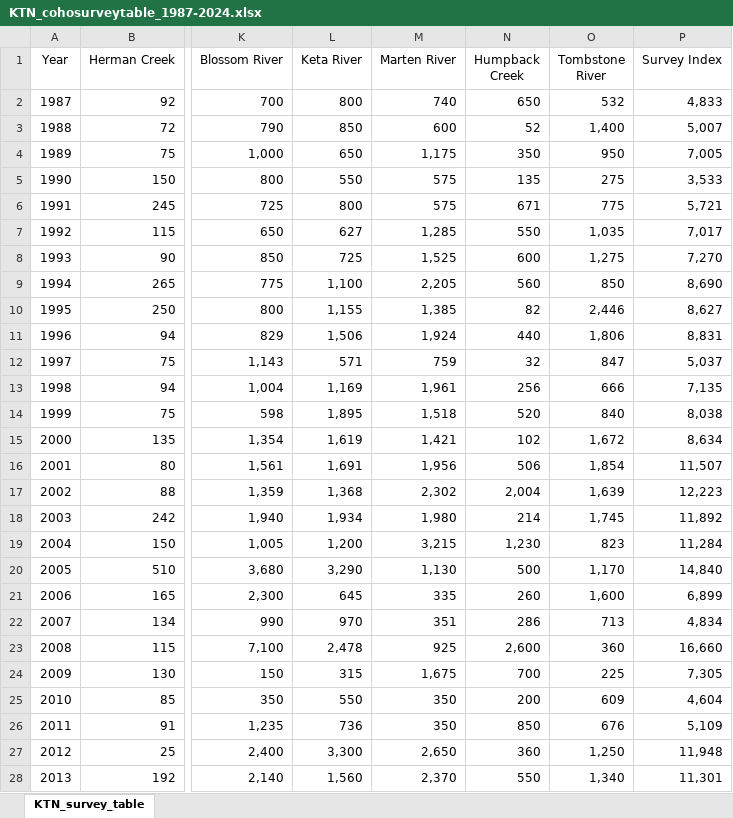
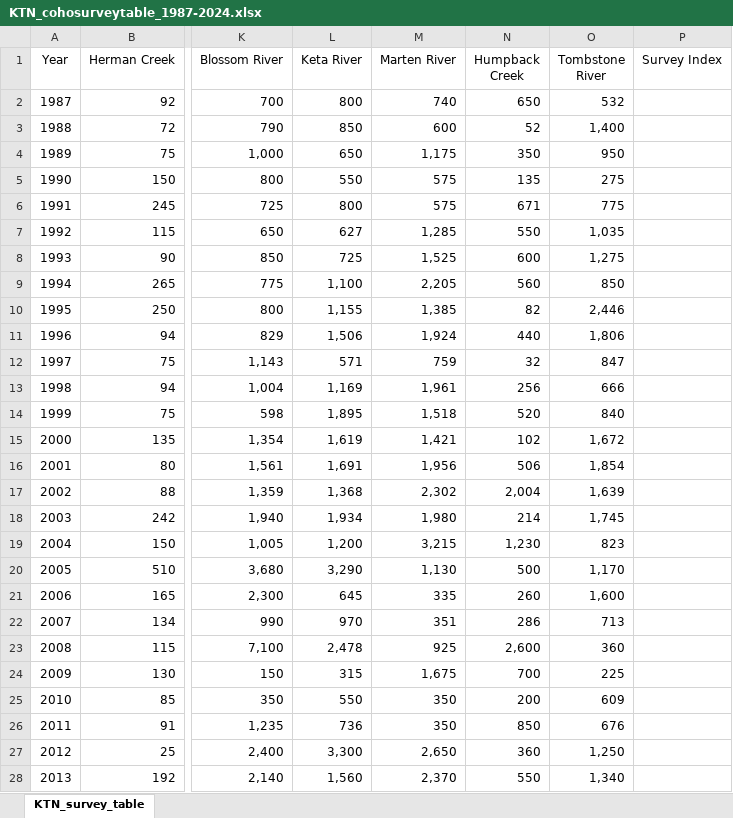
Before and after one commit to justinpriest/escapement_surveys, an Excel workbook: output/KTN_cohosurveytable_1987-2024.xlsx, sheet KTN_survey_table, drawn as a sheet; only a part is shown, gaps mark what is left out; values as stored, in another font and other column widths than the file's, no borders; conditional formats not drawn; the diff covers the shown part only; the diff names each change by its address in the sheet, - before the commit and + after, or states it on an @@ line.

Commit message:
updated to remove Carroll Creek Count in 2025

```diff
--- a/output/KTN_cohosurveytable_1987-2024.xlsx (sheet KTN_survey_table)
+++ b/output/KTN_cohosurveytable_1987-2024.xlsx (sheet KTN_survey_table)
-P2 (Survey Index): 4,833
+P2 (Survey Index): (empty)
-P3 (Survey Index): 5,007
+P3 (Survey Index): (empty)
-P4 (Survey Index): 7,005
+P4 (Survey Index): (empty)
-P5 (Survey Index): 3,533
+P5 (Survey Index): (empty)
-P6 (Survey Index): 5,721
+P6 (Survey Index): (empty)
-P7 (Survey Index): 7,017
+P7 (Survey Index): (empty)
-P8 (Survey Index): 7,270
+P8 (Survey Index): (empty)
-P9 (Survey Index): 8,690
+P9 (Survey Index): (empty)
-P10 (Survey Index): 8,627
+P10 (Survey Index): (empty)
-P11 (Survey Index): 8,831
+P11 (Survey Index): (empty)
-P12 (Survey Index): 5,037
+P12 (Survey Index): (empty)
-P13 (Survey Index): 7,135
+P13 (Survey Index): (empty)
-P14 (Survey Index): 8,038
+P14 (Survey Index): (empty)
-P15 (Survey Index): 8,634
+P15 (Survey Index): (empty)
-P16 (Survey Index): 11,507
+P16 (Survey Index): (empty)
-P17 (Survey Index): 12,223
+P17 (Survey Index): (empty)
-P18 (Survey Index): 11,892
+P18 (Survey Index): (empty)
-P19 (Survey Index): 11,284
+P19 (Survey Index): (empty)
-P20 (Survey Index): 14,840
+P20 (Survey Index): (empty)
-P21 (Survey Index): 6,899
+P21 (Survey Index): (empty)
-P22 (Survey Index): 4,834
+P22 (Survey Index): (empty)
-P23 (Survey Index): 16,660
+P23 (Survey Index): (empty)
-P24 (Survey Index): 7,305
+P24 (Survey Index): (empty)
-P25 (Survey Index): 4,604
+P25 (Survey Index): (empty)
-P26 (Survey Index): 5,109
+P26 (Survey Index): (empty)
-P27 (Survey Index): 11,948
+P27 (Survey Index): (empty)
-P28 (Survey Index): 11,301
+P28 (Survey Index): (empty)
```
Also changed, not shown: 1 added row, 3 removed rows and 17 edited cells elsewhere in this sheet, 5 other files.
